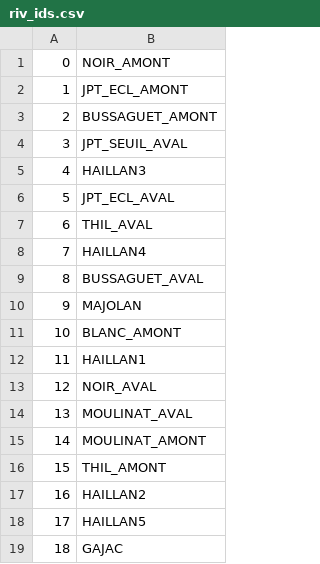
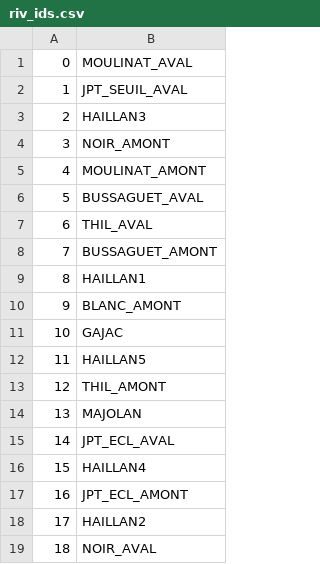
Before and after one commit to tracktools/case_study, a CSV file: pst_master/ml_02/riv_ids.csv, drawn as a sheet.

```diff
--- a/pst_master/ml_02/riv_ids.csv
+++ b/pst_master/ml_02/riv_ids.csv
@@ -1,19 +1,19 @@
-0,NOIR_AMONT
-1,JPT_ECL_AMONT
-2,BUSSAGUET_AMONT
-3,JPT_SEUIL_AVAL
-4,HAILLAN3
-5,JPT_ECL_AVAL
+0,MOULINAT_AVAL
+1,JPT_SEUIL_AVAL
+2,HAILLAN3
+3,NOIR_AMONT
+4,MOULINAT_AMONT
+5,BUSSAGUET_AVAL
 6,THIL_AVAL
-7,HAILLAN4
-8,BUSSAGUET_AVAL
-9,MAJOLAN
-10,BLANC_AMONT
-11,HAILLAN1
-12,NOIR_AVAL
-13,MOULINAT_AVAL
-14,MOULINAT_AMONT
-15,THIL_AMONT
-16,HAILLAN2
-17,HAILLAN5
-18,GAJAC
+7,BUSSAGUET_AMONT
+8,HAILLAN1
+9,BLANC_AMONT
+10,GAJAC
+11,HAILLAN5
+12,THIL_AMONT
+13,MAJOLAN
+14,JPT_ECL_AVAL
+15,HAILLAN4
+16,JPT_ECL_AMONT
+17,HAILLAN2
+18,NOIR_AVAL
```
Also changed, not shown: pst_master/ml_02/sim/hds.csv, pst_master/mult/cond_inst0_grid.csv, 47 other files.
